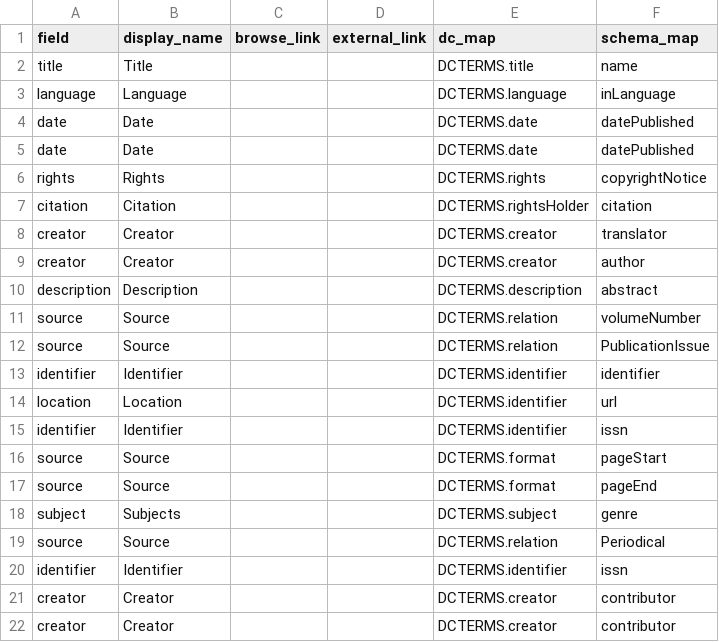
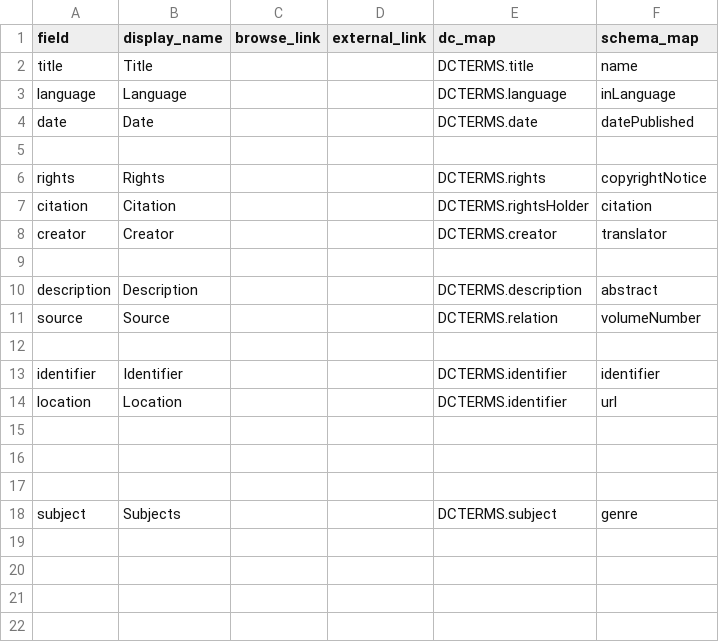
Before and after one commit to info663-fa24/team3calabash_draft, a CSV file: _data/config-metadata.csv, drawn as a sheet; the diff names each change by its address in the sheet, - before the commit and + after, or states it on an @@ line.

Commit message:
Update config-metadata.csv
Removed duplicates as a test

```diff
--- a/_data/config-metadata.csv
+++ b/_data/config-metadata.csv
-row 5: date | Date |  |  | DCTERMS.date | datePublished
+row 5: (empty)
-row 9: creator | Creator |  |  | DCTERMS.creator | author
+row 9: (empty)
-row 12: source | Source |  |  | DCTERMS.relation | PublicationIssue
+row 12: (empty)
-row 15: identifier | Identifier |  |  | DCTERMS.identifier | issn
+row 15: (empty)
-row 16: source | Source |  |  | DCTERMS.format | pageStart
+row 16: (empty)
-row 17: source | Source |  |  | DCTERMS.format | pageEnd
+row 17: (empty)
-row 19: source | Source |  |  | DCTERMS.relation | Periodical
-row 20: identifier | Identifier |  |  | DCTERMS.identifier | issn
-row 21: creator | Creator |  |  | DCTERMS.creator | contributor
-row 22: creator | Creator |  |  | DCTERMS.creator | contributor
```
